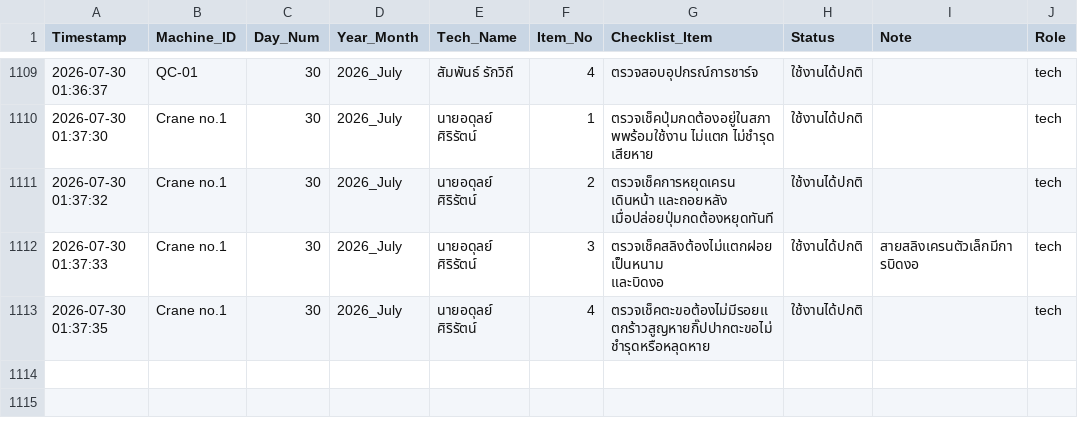
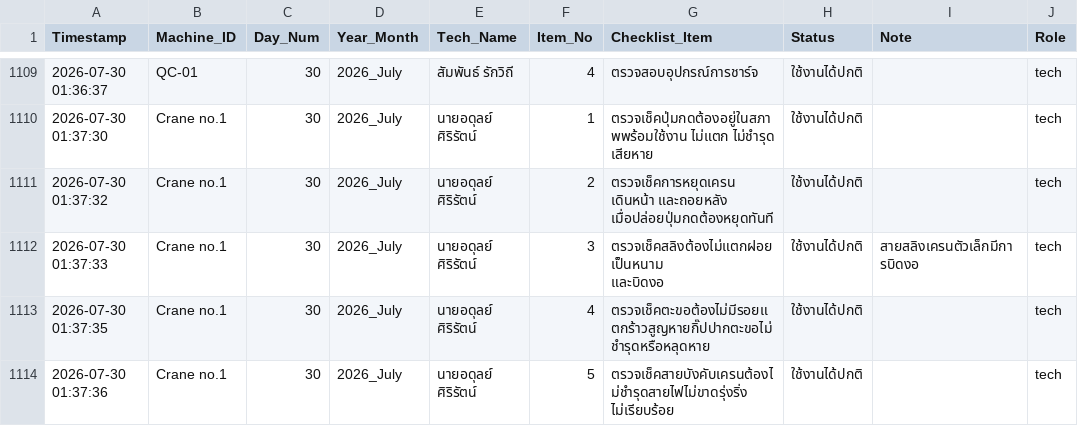
Before and after one commit to kayppc-cell/factory-maintenance-system, a CSV file: gsheet_cloud_mirror.csv, drawn as a sheet; only a part is shown, gaps mark what is left out.

Commit message:
Auto-Sync CSV for Crane no.1 Day 30

```diff
--- a/gsheet_cloud_mirror.csv
+++ b/gsheet_cloud_mirror.csv
@@ -1122 +1122,3 @@
 2026-07-30 01:37:35,Crane no.1,30,2026_July,นายอดุลย์  ศิริรัตน์,4,ตรวจเช็คตะขอต้องไม่มีรอยแตกร้าวสูญหายกิ๊ปปากตะขอไม่ชำรุดหรือหลุดหาย,ใช้งานได้ปกติ,,tech
+2026-07-30 01:37:36,Crane no.1,30,2026_July,นายอดุลย์  ศิริรัตน์,5,"ตรวจเช็คสายบังคับเครนต้องไม่ชำรุดสายไฟไม่ขาดรุ่งริ่ง
+ไม่เรียบร้อย",ใช้งานได้ปกติ,,tech
```
